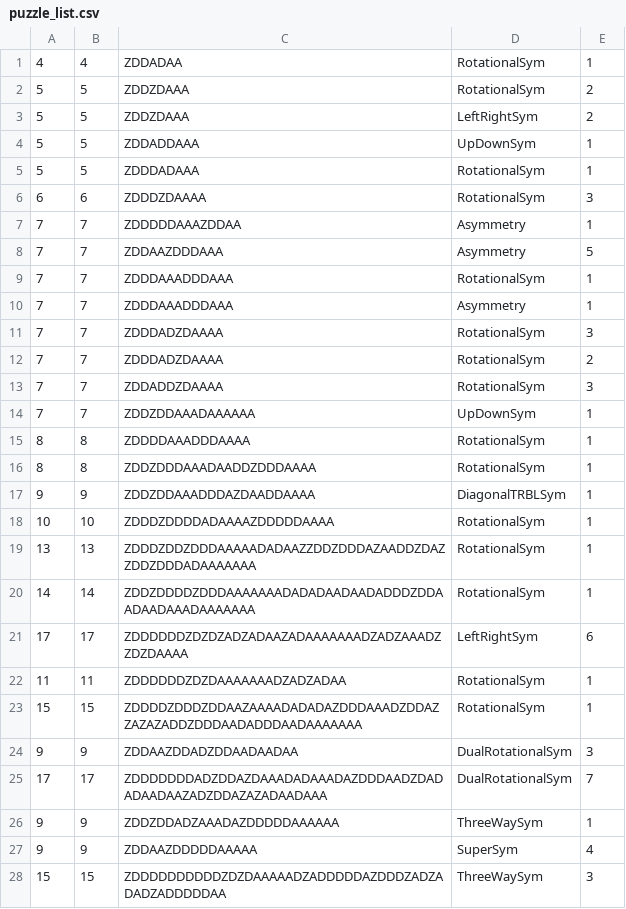
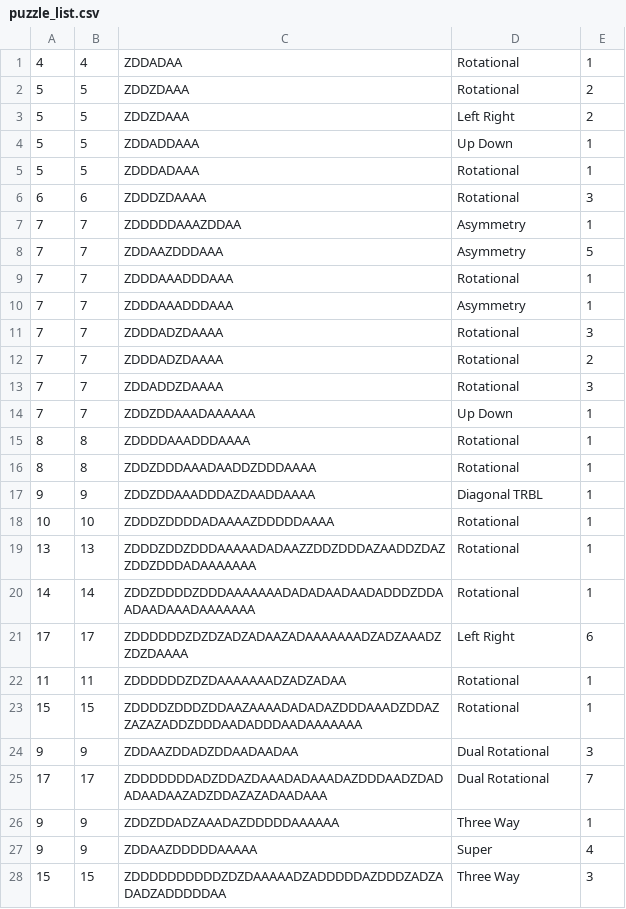
Before and after one commit to JordanKarp/diagramless_solver, a CSV file: puzzle_list.csv, drawn as a sheet; only a part is shown; the diff covers the shown part only.

Commit message:
Updated Puzzle Library to use CSV

```diff
--- a/puzzle_list.csv
+++ b/puzzle_list.csv
@@ -1,28 +1,28 @@
-4,4,ZDDADAA,RotationalSym,1,
-5,5,ZDDZDAAA,RotationalSym,2,
-5,5,ZDDZDAAA,LeftRightSym,2,
-5,5,ZDDADDAAA,UpDownSym,1,
-5,5,ZDDDADAAA,RotationalSym,1,
-6,6,ZDDDZDAAAA,RotationalSym,3,
+4,4,ZDDADAA,Rotational,1,
+5,5,ZDDZDAAA,Rotational,2,
+5,5,ZDDZDAAA,Left Right,2,
+5,5,ZDDADDAAA,Up Down,1,
+5,5,ZDDDADAAA,Rotational,1,
+6,6,ZDDDZDAAAA,Rotational,3,
 7,7,ZDDDDDAAAZDDAA,Asymmetry,1,
 7,7,ZDDAAZDDDAAA,Asymmetry,5,
-7,7,ZDDDAAADDDAAA,RotationalSym,1,
+7,7,ZDDDAAADDDAAA,Rotational,1,
 7,7,ZDDDAAADDDAAA,Asymmetry,1,
-7,7,ZDDDADZDAAAA,RotationalSym,3,
-7,7,ZDDDADZDAAAA,RotationalSym,2,
-7,7,ZDDADDZDAAAA,RotationalSym,3,
-7,7,ZDDZDDAAADAAAAAA,UpDownSym,1,
-8,8,ZDDDDAAADDDAAAA,RotationalSym,1,
-8,8,ZDDZDDDAAADAADDZDDDAAAA,RotationalSym,1,
-9,9,ZDDZDDAAADDDAZDAADDAAAA,DiagonalTRBLSym,1,
-10,10,ZDDDZDDDDADAAAAZDDDDDAAAA,RotationalSym,1,
-13,13,ZDDDZDDZDDDAAAAADADAAZZDDZDDDAZAADDZDAZZDDZDDDADAAAAAAA,RotationalSym,1,
-14,14,ZDDZDDDDZDDDAAAAAAADADADAADAADADDDZDDAADAADAAADAAAAAAA,RotationalSym,1,
-17,17,ZDDDDDDZDZDZADZADAAZADAAAAAAADZADZAAADZZDZDAAAA,LeftRightSym,6,
-11,11,ZDDDDDDZDZDAAAAAAADZADZADAA,RotationalSym,1,
-15,15,ZDDDDZDDDZDDAAZAAAADADADAZDDDAAADZDDAZZAZAZADDZDDDAADADDDAADAAAAAAA,RotationalSym,1,
-9,9,ZDDAAZDDADZDDAADAADAA,DualRotationalSym,3,
-17,17,ZDDDDDDDADZDDAZDAAADADAAADAZDDDAADZDADADAADAAZADZDDAZAZADAADAAA,DualRotationalSym,7,
-9,9,ZDDZDDADZAAADAZDDDDDAAAAAA,ThreeWaySym,1,
-9,9,ZDDAAZDDDDDAAAAA,SuperSym,4,
-15,15,ZDDDDDDDDDDZDZDAAAAADZADDDDDAZDDDZADZADADZADDDDDAA,ThreeWaySym,3,
+7,7,ZDDDADZDAAAA,Rotational,3,
+7,7,ZDDDADZDAAAA,Rotational,2,
+7,7,ZDDADDZDAAAA,Rotational,3,
+7,7,ZDDZDDAAADAAAAAA,Up Down,1,
+8,8,ZDDDDAAADDDAAAA,Rotational,1,
+8,8,ZDDZDDDAAADAADDZDDDAAAA,Rotational,1,
+9,9,ZDDZDDAAADDDAZDAADDAAAA,Diagonal TRBL,1,
+10,10,ZDDDZDDDDADAAAAZDDDDDAAAA,Rotational,1,
+13,13,ZDDDZDDZDDDAAAAADADAAZZDDZDDDAZAADDZDAZZDDZDDDADAAAAAAA,Rotational,1,
+14,14,ZDDZDDDDZDDDAAAAAAADADADAADAADADDDZDDAADAADAAADAAAAAAA,Rotational,1,
+17,17,ZDDDDDDZDZDZADZADAAZADAAAAAAADZADZAAADZZDZDAAAA,Left Right,6,
+11,11,ZDDDDDDZDZDAAAAAAADZADZADAA,Rotational,1,
+15,15,ZDDDDZDDDZDDAAZAAAADADADAZDDDAAADZDDAZZAZAZADDZDDDAADADDDAADAAAAAAA,Rotational,1,
+9,9,ZDDAAZDDADZDDAADAADAA,Dual Rotational,3,
+17,17,ZDDDDDDDADZDDAZDAAADADAAADAZDDDAADZDADADAADAAZADZDDAZAZADAADAAA,Dual Rotational,7,
+9,9,ZDDZDDADZAAADAZDDDDDAAAAAA,Three Way,1,
+9,9,ZDDAAZDDDDDAAAAA,Super,4,
+15,15,ZDDDDDDDDDDZDZDAAAAADZADDDDDAZDDDZADZADADZADDDDDAA,Three Way,3,
```
Also changed, not shown: 1 edited cell elsewhere in this file, 2 other files.
